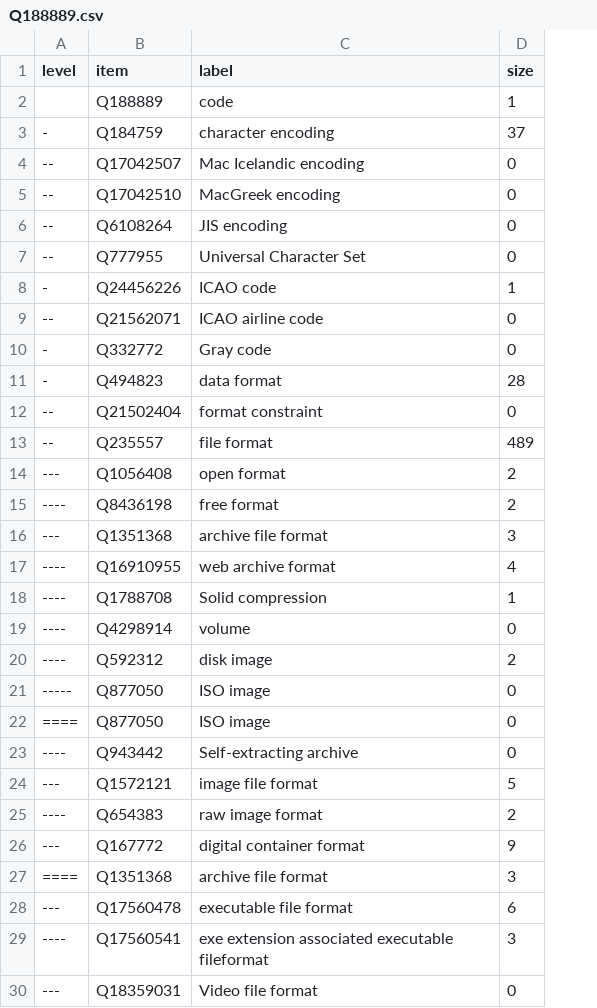
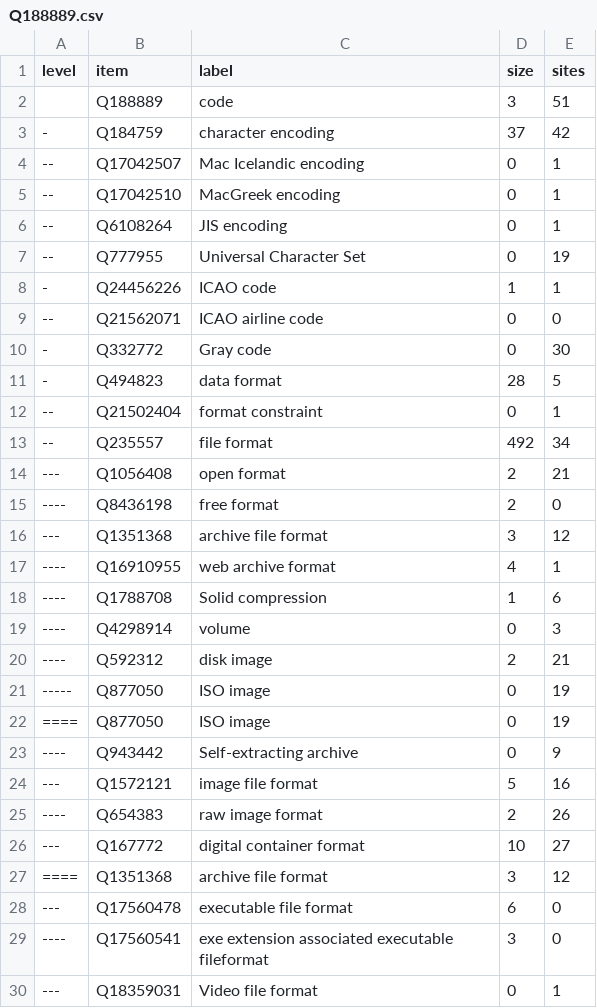
Before and after one commit to nichtich/wikidata-taxonomy-examples, a CSV file: Q188889.csv, drawn as a sheet; only a part is shown; the diff names each change by its address in the sheet, - before the commit and + after, or states it on an @@ line.

```diff
--- a/Q188889.csv
+++ b/Q188889.csv
+column E (sites), rows 2-30: 51 | 42 | 1 | 1 | 1 | 19 | 1 | 0 | 30 | 5 | 1 | 34 | 21 | 0 | 12 | 1 | 6 | 3 | 21 | 19 | 19 | 9 | 16 | 26 | 27 | 12 | 0 | 0 | 1
-D2 (size): 1
+D2 (size): 3
-D13 (size): 489
+D13 (size): 492
-D26 (size): 9
+D26 (size): 10
```
Also changed, not shown: Q1002697.csv, Q6423319.csv, 1 other file.
